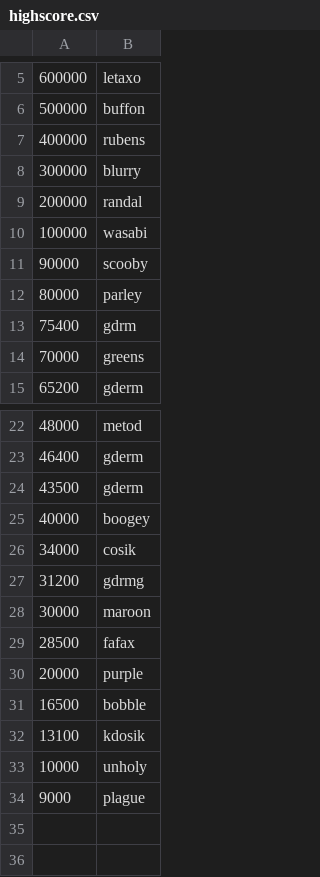
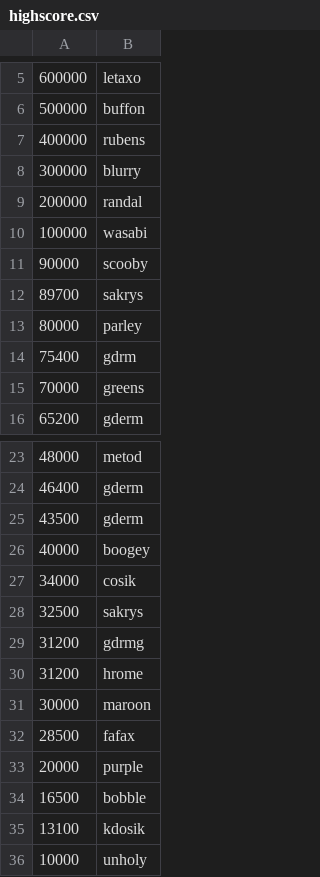
Before and after one commit to gdermog/invaders, a CSV file: highscore.csv, drawn as a sheet; only a part is shown, gaps mark what is left out; the shorter side is filled out with more unchanged rows; the diff names each change by its address in the sheet, - before the commit and + after, or states it on an @@ line.

```diff
--- a/highscore.csv
+++ b/highscore.csv
+row 12: 89700 | sakrys
+row 28: 32500 | sakrys
+row 30: 31200 | hrome
```
Also changed, not shown: 15 other files.
